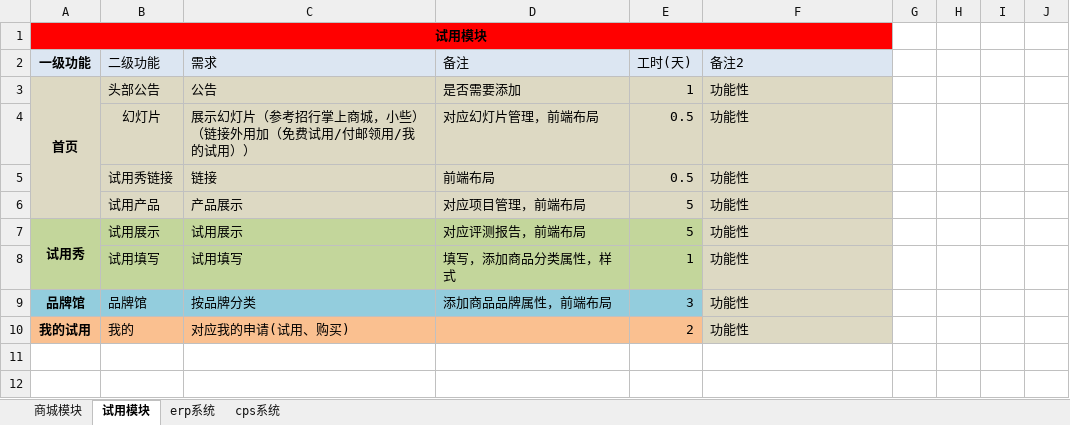
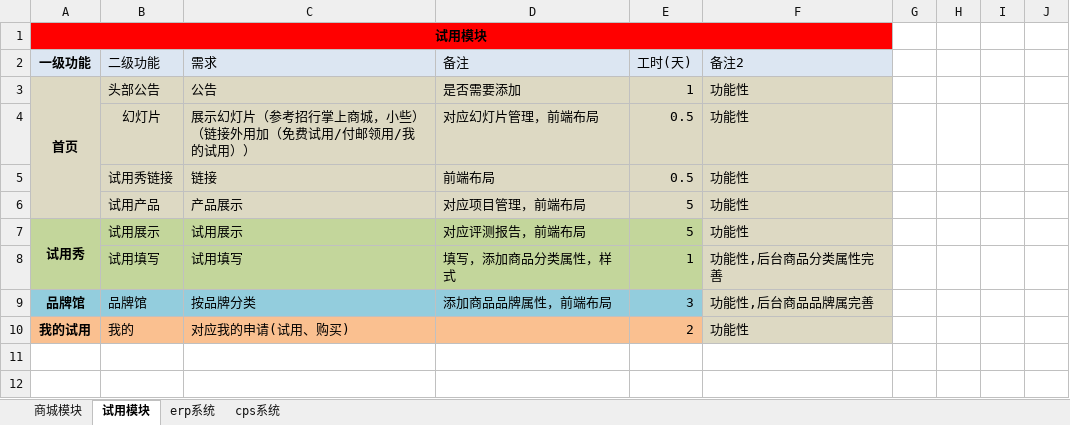
Before and after one commit to newbigTech/wc.jieqiangtec.com, an Excel workbook: doc/新商城功能列表及相关说明20170907v1.2.xlsx, sheet 试用模块, drawn as a sheet; only a part is shown; values as stored, in another font and other column widths than the file's, no borders; charts and pictures not drawn; the diff names each change by its address in the sheet, - before the commit and + after, or states it on an @@ line.

```diff
--- a/doc/新商城功能列表及相关说明20170907v1.2.xlsx (sheet 试用模块)
+++ b/doc/新商城功能列表及相关说明20170907v1.2.xlsx (sheet 试用模块)
-F8 (备注2): 功能性
+F8 (备注2): 功能性,后台商品分类属性完善
-F9 (备注2): 功能性
+F9 (备注2): 功能性,后台商品品牌属完善
```
Also changed, not shown: charts or pictures, 15 other files.
